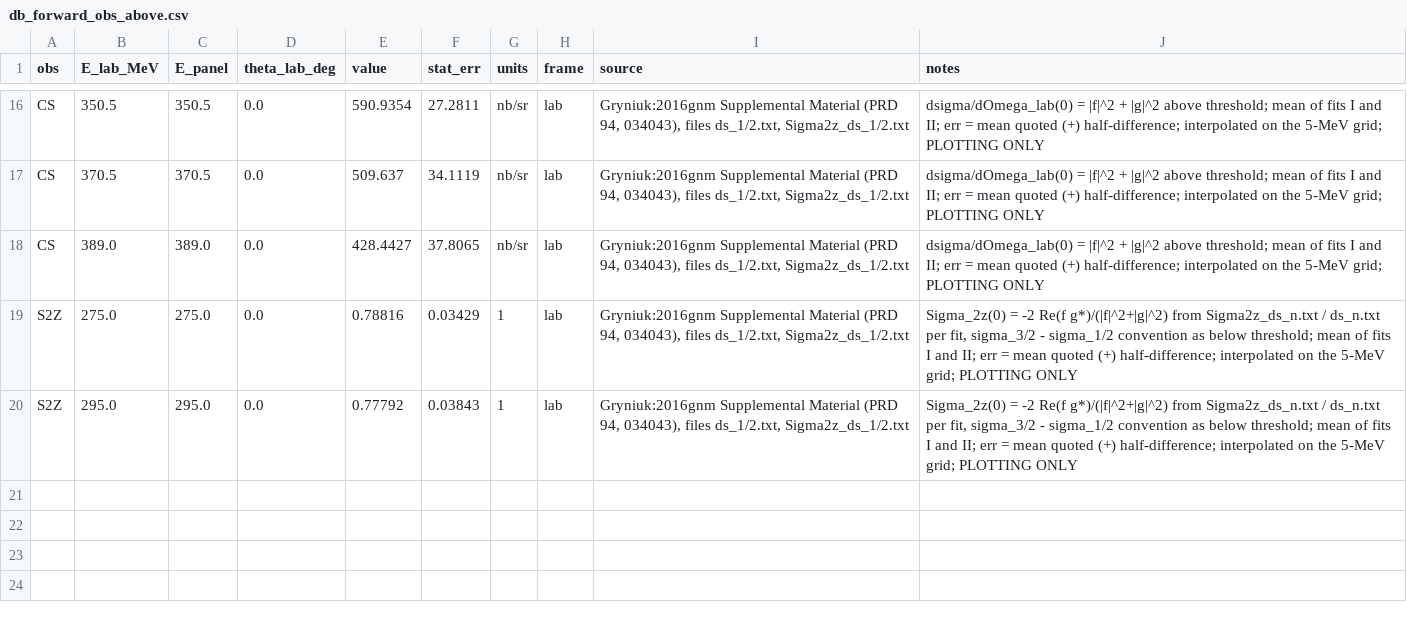
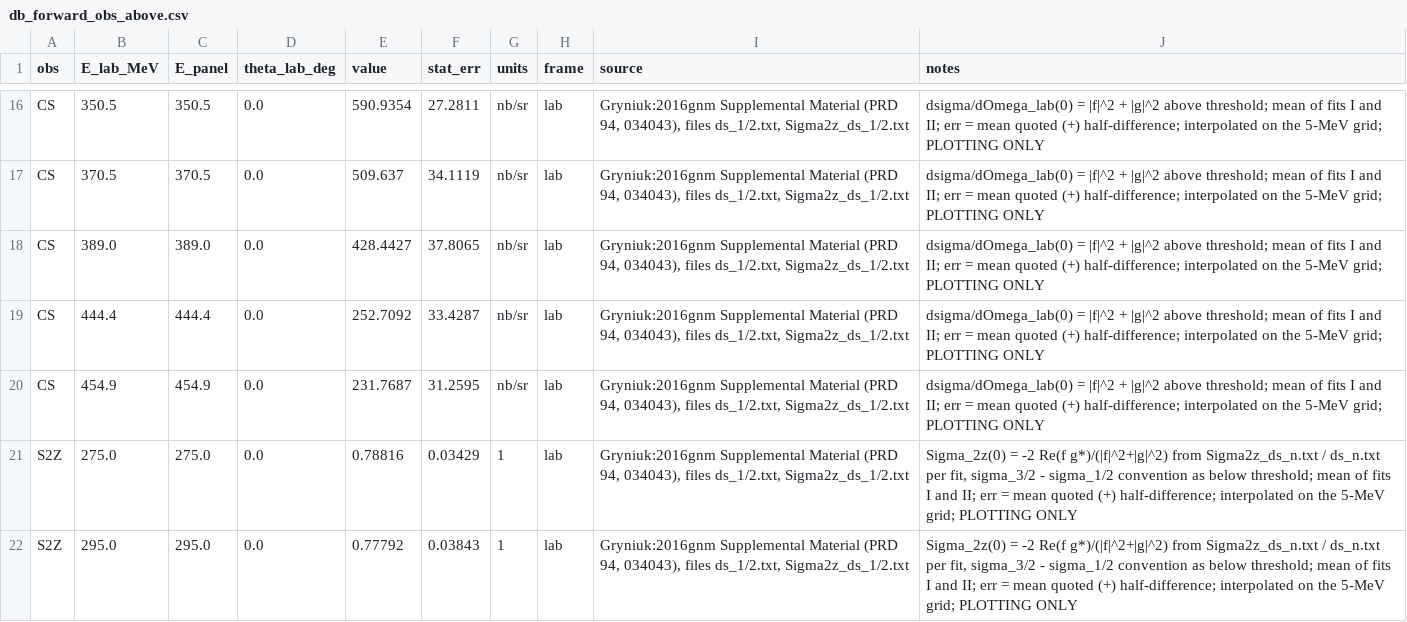
Before and after one commit to HiWARPs/ComptonBChPT, a CSV file: code/data/db_forward_obs_above.csv, drawn as a sheet; only a part is shown, gaps mark what is left out.

```diff
--- a/code/data/db_forward_obs_above.csv
+++ b/code/data/db_forward_obs_above.csv
@@ -18,2 +18,4 @@ CS,370.5,370.5,0.0,509.637,34.1119,nb/sr,lab,"Gryniuk:2016gnm Supplemental Mater
 CS,389.0,389.0,0.0,428.4427,37.8065,nb/sr,lab,"Gryniuk:2016gnm Supplemental Material (PRD 94, 034043), files ds_1/2.txt, Sigma2z_ds_1/2.txt",dsigma/dOmega_lab(0) = |f|^2 + |g|^2 above threshold; mean of fits I and II; err = mean quoted (+) half-difference; interpolated on the 5-MeV grid; PLOTTING ONLY
+CS,444.4,444.4,0.0,252.7092,33.4287,nb/sr,lab,"Gryniuk:2016gnm Supplemental Material (PRD 94, 034043), files ds_1/2.txt, Sigma2z_ds_1/2.txt",dsigma/dOmega_lab(0) = |f|^2 + |g|^2 above threshold; mean of fits I and II; err = mean quoted (+) half-difference; interpolated on the 5-MeV grid; PLOTTING ONLY
+CS,454.9,454.9,0.0,231.7687,31.2595,nb/sr,lab,"Gryniuk:2016gnm Supplemental Material (PRD 94, 034043), files ds_1/2.txt, Sigma2z_ds_1/2.txt",dsigma/dOmega_lab(0) = |f|^2 + |g|^2 above threshold; mean of fits I and II; err = mean quoted (+) half-difference; interpolated on the 5-MeV grid; PLOTTING ONLY
 S2Z,275.0,275.0,0.0,0.78816,0.03429,1,lab,"Gryniuk:2016gnm Supplemental Material (PRD 94, 034043), files ds_1/2.txt, Sigma2z_ds_1/2.txt","Sigma_2z(0) = -2 Re(f g*)/(|f|^2+|g|^2) from Sigma2z_ds_n.txt / ds_n.txt per fit, sigma_3/2 - sigma_1/2 convention as below threshold; mean of fits I and II; err = mean quoted (+) half-difference; interpolated on the 5-MeV grid; PLOTTING ONLY"
```
Also changed, not shown: code/delta_plots/results/chi2_table_E350.csv, code/delta_plots/results/chi2_table_E400.csv, 56 other files.
